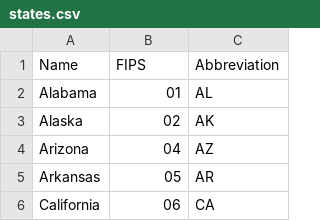
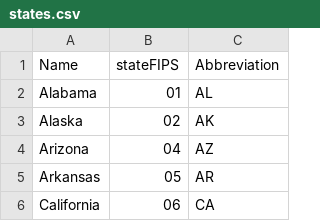
Before and after one commit to adamConnerSax/census-tools, a CSV file: conversion-data/states.csv, drawn as a sheet; only a part is shown.

Commit message:
Working joins and reordering and producing data.

```diff
--- a/conversion-data/states.csv
+++ b/conversion-data/states.csv
@@ -1,2 +1,2 @@
-Name,FIPS,Abbreviation
+Name,stateFIPS,Abbreviation
 Alabama,01,AL
```
Also changed, not shown: 4 other files.
